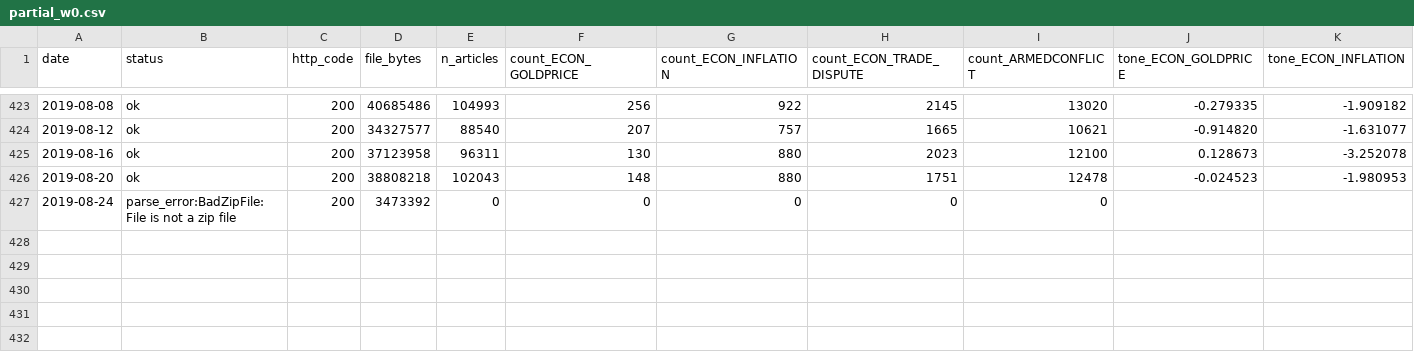
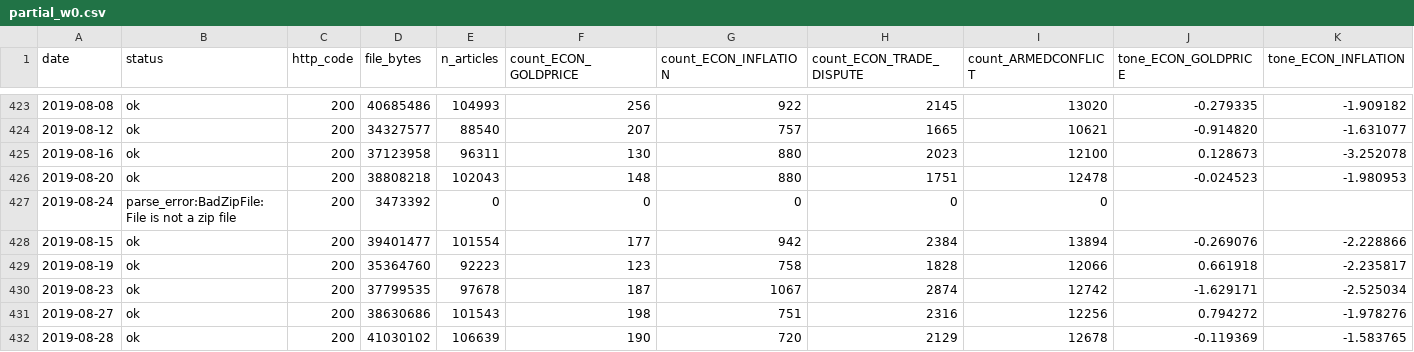
Before and after one commit to appidamir-del/compute-runs, a CSV file: gdelt-p104/partials/partial_w0.csv, drawn as a sheet; only a part is shown, gaps mark what is left out; rows hold the shown columns only; the diff names each change by its address in the sheet, - before the commit and + after, or states it on an @@ line.

```diff
--- a/gdelt-p104/partials/partial_w0.csv
+++ b/gdelt-p104/partials/partial_w0.csv
+row 428: 2019-08-15 | ok | 200 | 39401477 | 101554 | 177 | 942 | 2384 | 13894 | -0.269076 | -2.228866
+row 429: 2019-08-19 | ok | 200 | 35364760 | 92223 | 123 | 758 | 1828 | 12066 | 0.661918 | -2.235817
+row 430: 2019-08-23 | ok | 200 | 37799535 | 97678 | 187 | 1067 | 2874 | 12742 | -1.629171 | -2.525034
+row 431: 2019-08-27 | ok | 200 | 38630686 | 101543 | 198 | 751 | 2316 | 12256 | 0.794272 | -1.978276
+row 432: 2019-08-28 | ok | 200 | 41030102 | 106639 | 190 | 720 | 2129 | 12678 | -0.119369 | -1.583765
```
